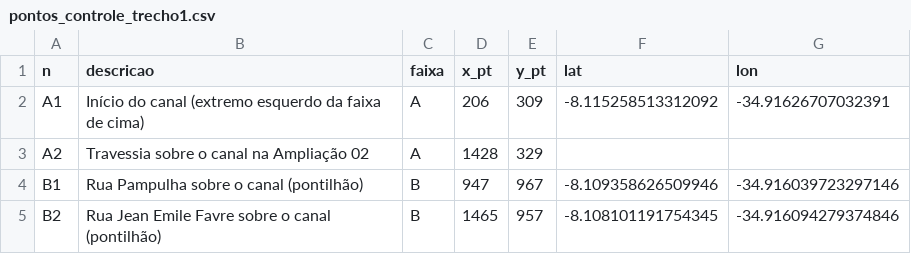
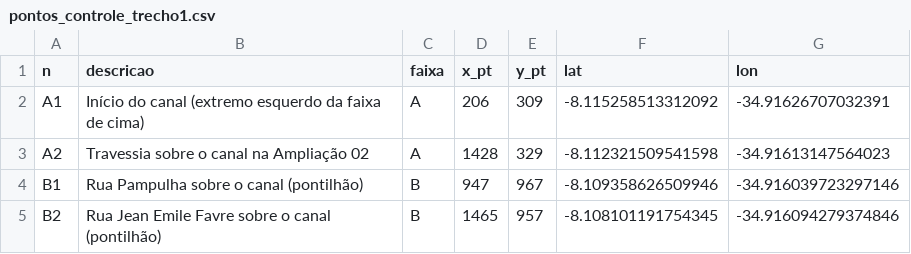
Before and after one commit to pvnfpedro-lgtm/Recife-Resiliente, a CSV file: dados/brutos/projetos/canal_mauricea/pontos_controle_trecho1.csv, drawn as a sheet.

```diff
--- a/dados/brutos/projetos/canal_mauricea/pontos_controle_trecho1.csv
+++ b/dados/brutos/projetos/canal_mauricea/pontos_controle_trecho1.csv
@@ -2,3 +2,3 @@ n,descricao,faixa,x_pt,y_pt,lat,lon
 A1,Início do canal (extremo esquerdo da faixa de cima),A,206,309,-8.115258513312092,-34.91626707032391
-A2,Travessia sobre o canal na Ampliação 02,A,1428,329,,
+A2,Travessia sobre o canal na Ampliação 02,A,1428,329,-8.112321509541598,-34.91613147564023
 B1,Rua Pampulha sobre o canal (pontilhão),B,947,967,-8.109358626509946,-34.916039723297146
```
Also changed, not shown: 7 other files.
